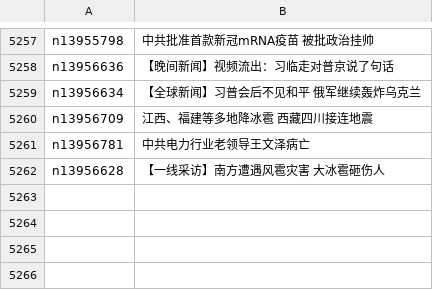
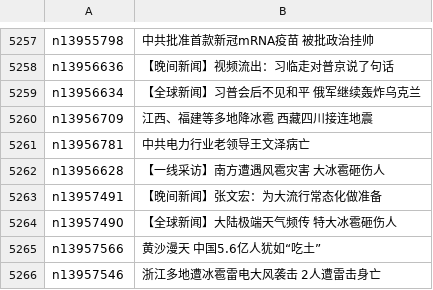
Before and after one commit to epic-marker/epoch-news, a CSV file: indexes/ncid280.csv, drawn as a sheet; only a part is shown, gaps mark what is left out; the diff names each change by its address in the sheet, - before the commit and + after, or states it on an @@ line.

```diff
--- a/indexes/ncid280.csv
+++ b/indexes/ncid280.csv
+row 5263: n13957491 | 【晚间新闻】张文宏：为大流行常态化做准备
+row 5264: n13957490 | 【全球新闻】大陆极端天气频传 特大冰雹砸伤人
+row 5265: n13957566 | 黄沙漫天 中国5.6亿人犹如“吃土”
+row 5266: n13957546 | 浙江多地遭冰雹雷电大风袭击 2人遭雷击身亡
```
Also changed, not shown: indexes/ncid1078159.csv, indexes/ncid1078160.csv, 39 other files.
